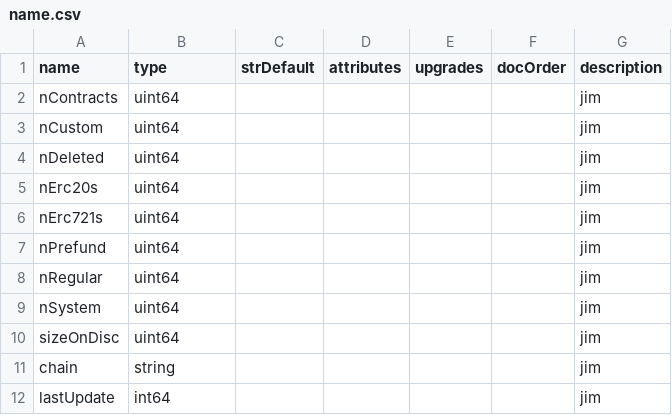
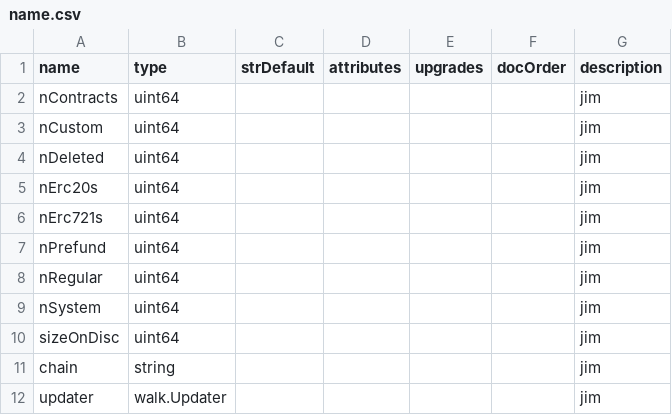
Before and after one commit to TrueBlocks/trueblocks-browse, a CSV file: code_gen/templates/classDefinitions/fields/name.csv, drawn as a sheet; removed rows and columns are numbered as before the commit, all else as after; the diff names each change by its address in the sheet, - before the commit and + after, or states it on an @@ line.

Commit message:
Very much improved Updater code

```diff
--- a/code_gen/templates/classDefinitions/fields/name.csv
+++ b/code_gen/templates/classDefinitions/fields/name.csv
-row 12: lastUpdate | int64 |  |  |  |  | jim
+row 12: updater | walk.Updater |  |  |  |  | jim
```
Also changed, not shown: code_gen/templates/classDefinitions/fields/abi.csv, code_gen/templates/classDefinitions/fields/config.csv, 53 other files.
